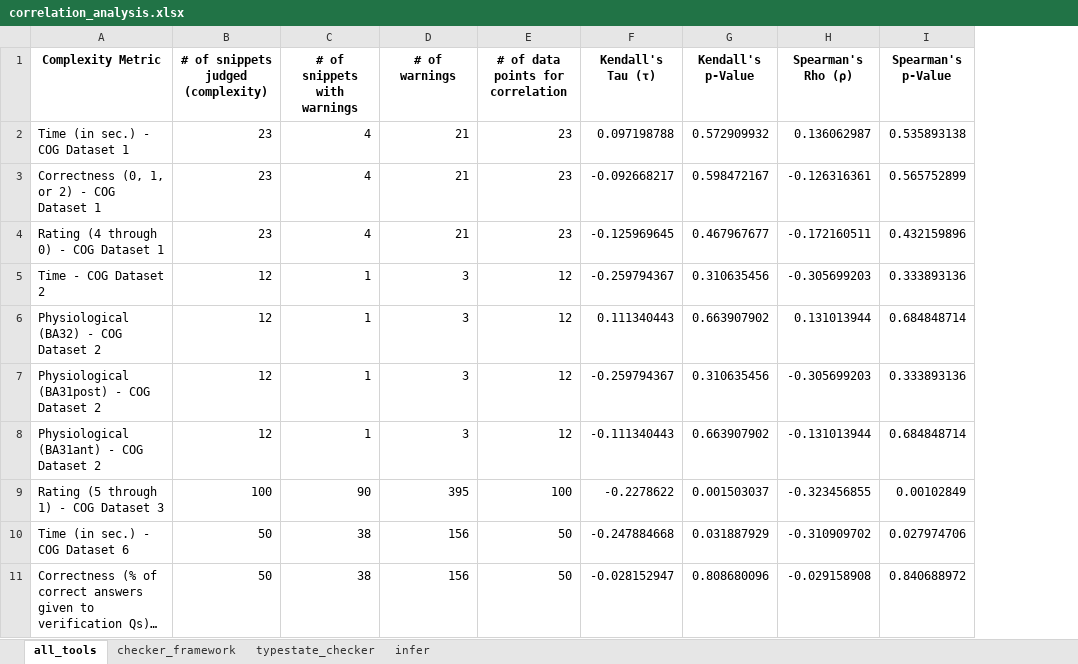
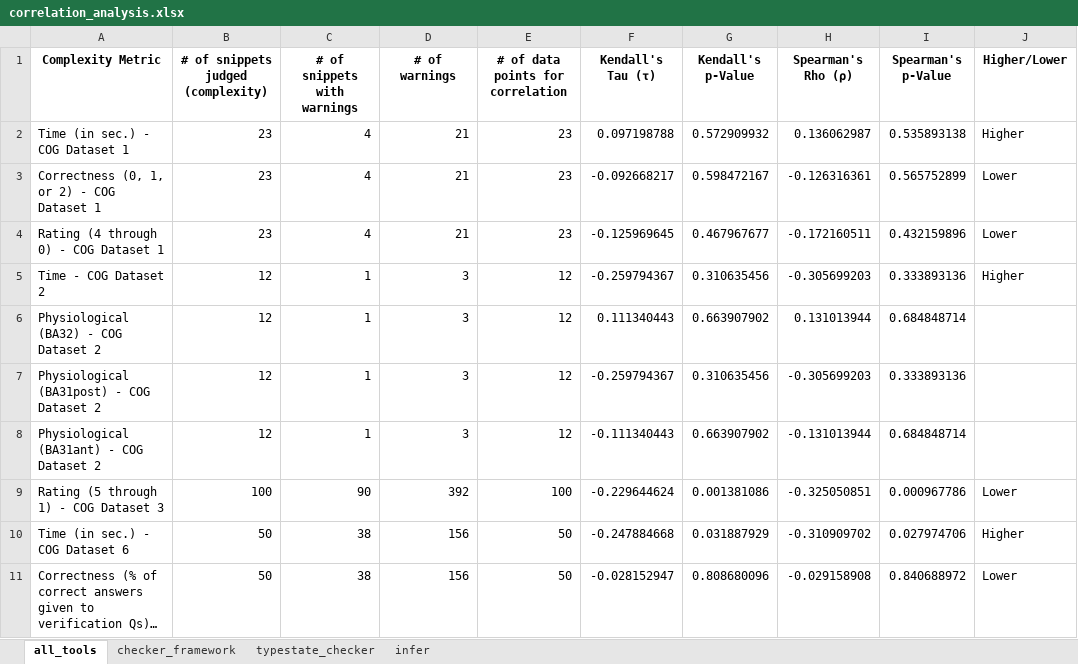
Before and after one commit to sea-lab-wm/complexity-verification-project, an Excel workbook: data/correlation_analysis.xlsx, sheet all_tools, drawn as a sheet; only a part is shown; long unchanged cells end in …; values as stored, in another font and other column widths than the file's, no borders; the diff names each change by its address in the sheet, - before the commit and + after, or states it on an @@ line.

```diff
--- a/data/correlation_analysis.xlsx (sheet all_tools)
+++ b/data/correlation_analysis.xlsx (sheet all_tools)
+column J (Higher/Lower), rows 2-11: Higher | Lower | Lower | Higher |  |  |  | Lower | Higher | Lower
-D9 (# of warnings): 395
+D9 (# of warnings): 392
-F9 (Kendall's Tau (τ)): -0.2278622
+F9 (Kendall's Tau (τ)): -0.229644624
-G9 (Kendall's p-Value): 0.001503037
+G9 (Kendall's p-Value): 0.001381086
-H9 (Spearman's Rho (ρ)): -0.323456855
+H9 (Spearman's Rho (ρ)): -0.325050851
-I9 (Spearman's p-Value): 0.00102849
+I9 (Spearman's p-Value): 0.000967786
```
Also changed, not shown: sheet infer, sheet typestate_checker, sheet checker_framework, 7 other files.
